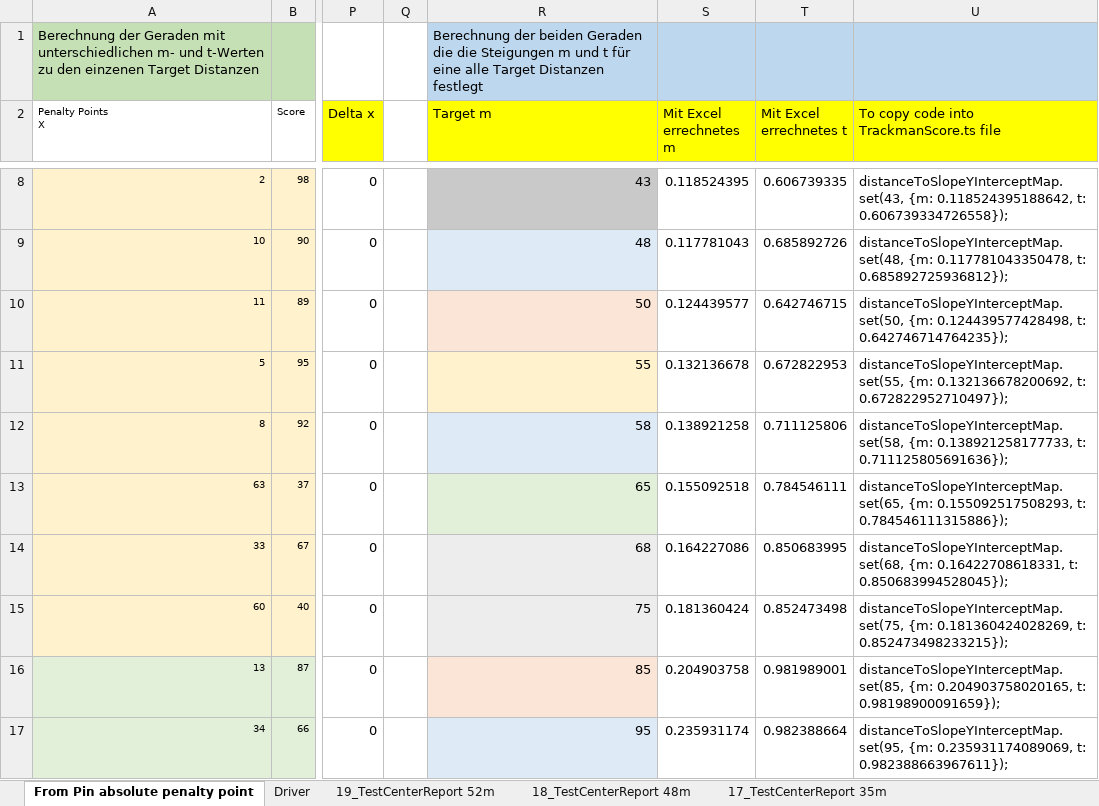
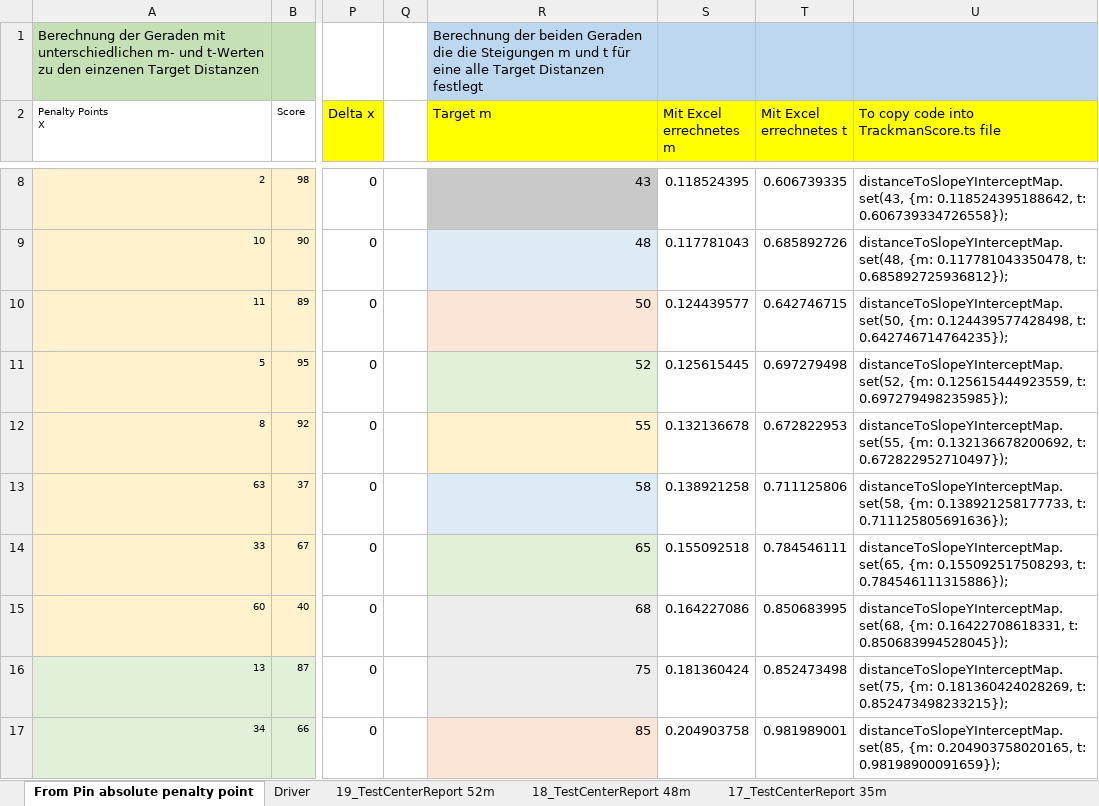
Before and after one commit to christianrehn/CombineTest, an Excel workbook: TrackmanData/TestCenterAndCombineReportResults.xlsx, sheet From Pin absolute penalty point, drawn as a sheet; only a part is shown, gaps mark what is left out; values as stored, in another font and other column widths than the file's, no borders; charts and pictures not drawn; the diff covers the shown part only; the diff names each change by its address in the sheet, - before the commit and + after, or states it on an @@ line.

Commit message:
52m node

```diff
--- a/TrackmanData/TestCenterAndCombineReportResults.xlsx (sheet From Pin absolute penalty point)
+++ b/TrackmanData/TestCenterAndCombineReportResults.xlsx (sheet From Pin absolute penalty point)
-R11 (Target m): 55
+R11 (Target m): 52
-R11 fill: #FFF2CC
+R11 fill: #E2F0D9
-S11 (Mit Excel errechnetes m): 0.132136678
+S11 (Mit Excel errechnetes m): 0.125615445
-T11 (Mit Excel errechnetes t): 0.672822953
+T11 (Mit Excel errechnetes t): 0.697279498
-U11: distanceToSlopeYInterceptMap.set(55, {m: 0.132136678200692, t: 0.672822952710497});
+U11: distanceToSlopeYInterceptMap.set(52, {m: 0.125615444923559, t: 0.697279498235985});
-R12 (Target m): 58
+R12 (Target m): 55
-R12 fill: #DEEBF7
+R12 fill: #FFF2CC
-S12 (Mit Excel errechnetes m): 0.138921258
+S12 (Mit Excel errechnetes m): 0.132136678
-T12 (Mit Excel errechnetes t): 0.711125806
+T12 (Mit Excel errechnetes t): 0.672822953
-U12: distanceToSlopeYInterceptMap.set(58, {m: 0.138921258177733, t: 0.711125805691636});
+U12: distanceToSlopeYInterceptMap.set(55, {m: 0.132136678200692, t: 0.672822952710497});
-R13 (Target m): 65
+R13 (Target m): 58
-R13 fill: #E2F0D9
+R13 fill: #DEEBF7
-S13 (Mit Excel errechnetes m): 0.155092518
+S13 (Mit Excel errechnetes m): 0.138921258
-T13 (Mit Excel errechnetes t): 0.784546111
+T13 (Mit Excel errechnetes t): 0.711125806
-U13: distanceToSlopeYInterceptMap.set(65, {m: 0.155092517508293, t: 0.784546111315886});
+U13: distanceToSlopeYInterceptMap.set(58, {m: 0.138921258177733, t: 0.711125805691636});
-R14 (Target m): 68
+R14 (Target m): 65
-S14 (Mit Excel errechnetes m): 0.164227086
+S14 (Mit Excel errechnetes m): 0.155092518
-T14 (Mit Excel errechnetes t): 0.850683995
+T14 (Mit Excel errechnetes t): 0.784546111
-U14: distanceToSlopeYInterceptMap.set(68, {m: 0.16422708618331, t: 0.850683994528045});
+U14: distanceToSlopeYInterceptMap.set(65, {m: 0.155092517508293, t: 0.784546111315886});
-R15 (Target m): 75
+R15 (Target m): 68
-S15 (Mit Excel errechnetes m): 0.181360424
+S15 (Mit Excel errechnetes m): 0.164227086
-T15 (Mit Excel errechnetes t): 0.852473498
+T15 (Mit Excel errechnetes t): 0.850683995
-U15: distanceToSlopeYInterceptMap.set(75, {m: 0.181360424028269, t: 0.852473498233215});
+U15: distanceToSlopeYInterceptMap.set(68, {m: 0.16422708618331, t: 0.850683994528045});
-R16 (Target m): 85
+R16 (Target m): 75
-S16 (Mit Excel errechnetes m): 0.204903758
+S16 (Mit Excel errechnetes m): 0.181360424
-T16 (Mit Excel errechnetes t): 0.981989001
+T16 (Mit Excel errechnetes t): 0.852473498
-U16: distanceToSlopeYInterceptMap.set(85, {m: 0.204903758020165, t: 0.98198900091659});
+U16: distanceToSlopeYInterceptMap.set(75, {m: 0.181360424028269, t: 0.852473498233215});
-R17 (Target m): 95
+R17 (Target m): 85
-R17 fill: #DEEBF7
+R17 fill: #FBE5D6
-S17 (Mit Excel errechnetes m): 0.235931174
+S17 (Mit Excel errechnetes m): 0.204903758
-T17 (Mit Excel errechnetes t): 0.982388664
+T17 (Mit Excel errechnetes t): 0.981989001
-U17: distanceToSlopeYInterceptMap.set(95, {m: 0.235931174089069, t: 0.982388663967611});
+U17: distanceToSlopeYInterceptMap.set(85, {m: 0.204903758020165, t: 0.98198900091659});
```
Also changed, not shown: 20 edited cells and cell formats elsewhere in this sheet, charts or pictures.
